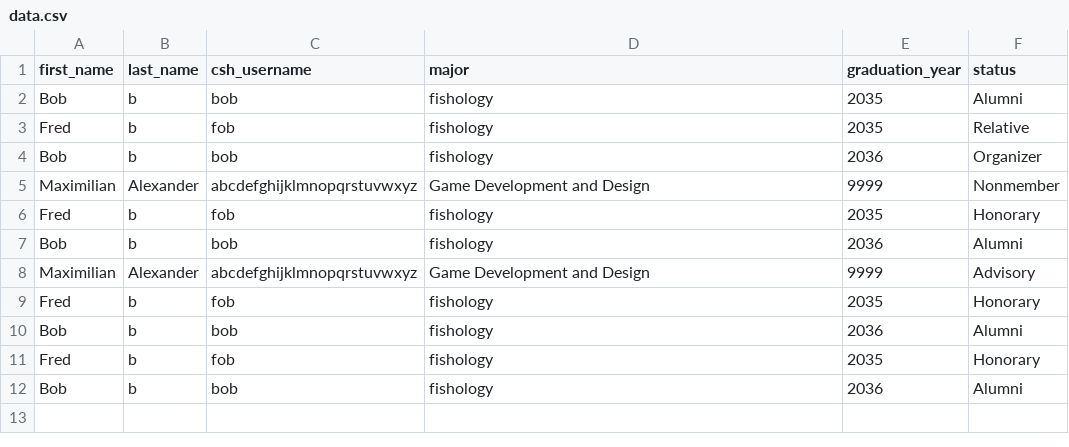
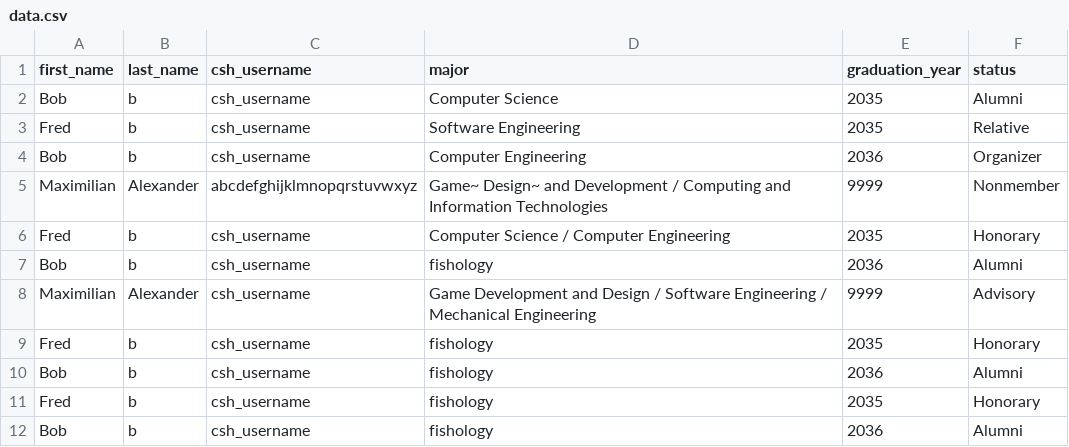
Before and after one commit to ShadowArcher289/SvgBadgeGenerator, a CSV file: data/data.csv, drawn as a sheet.

Commit message:
updated to account for multiple majors

```diff
--- a/data/data.csv
+++ b/data/data.csv
@@ -1,12 +1,12 @@
 first_name,last_name,csh_username,major,graduation_year,status
-Bob,b,bob,fishology,2035,Alumni
-Fred,b,fob,fishology,2035,Relative
-Bob,b,bob,fishology,2036,Organizer
-Maximilian,Alexander,abcdefghijklmnopqrstuvwxyz,Game Development and Design,9999,Nonmember
-Fred,b,fob,fishology,2035,Honorary
-Bob,b,bob,fishology,2036,Alumni
-Maximilian,Alexander,abcdefghijklmnopqrstuvwxyz,Game Development and Design,9999,Advisory
-Fred,b,fob,fishology,2035,Honorary
-Bob,b,bob,fishology,2036,Alumni
-Fred,b,fob,fishology,2035,Honorary
-Bob,b,bob,fishology,2036,Alumni
+Bob,b,csh_username,Computer Science,2035,Alumni
+Fred,b,csh_username,Software Engineering,2035,Relative
+Bob,b,csh_username,Computer Engineering,2036,Organizer
+Maximilian,Alexander,abcdefghijklmnopqrstuvwxyz,Game~ Design~ and Development / Computing and Information Technologies,9999,Nonmember
+Fred,b,csh_username,Computer Science / Computer Engineering,2035,Honorary
+Bob,b,csh_username,fishology,2036,Alumni
+Maximilian,Alexander,csh_username,Game Development and Design / Software Engineering / Mechanical Engineering,9999,Advisory
+Fred,b,csh_username,fishology,2035,Honorary
+Bob,b,csh_username,fishology,2036,Alumni
+Fred,b,csh_username,fishology,2035,Honorary
+Bob,b,csh_username,fishology,2036,Alumni
```
Also changed, not shown: 1 other file.
